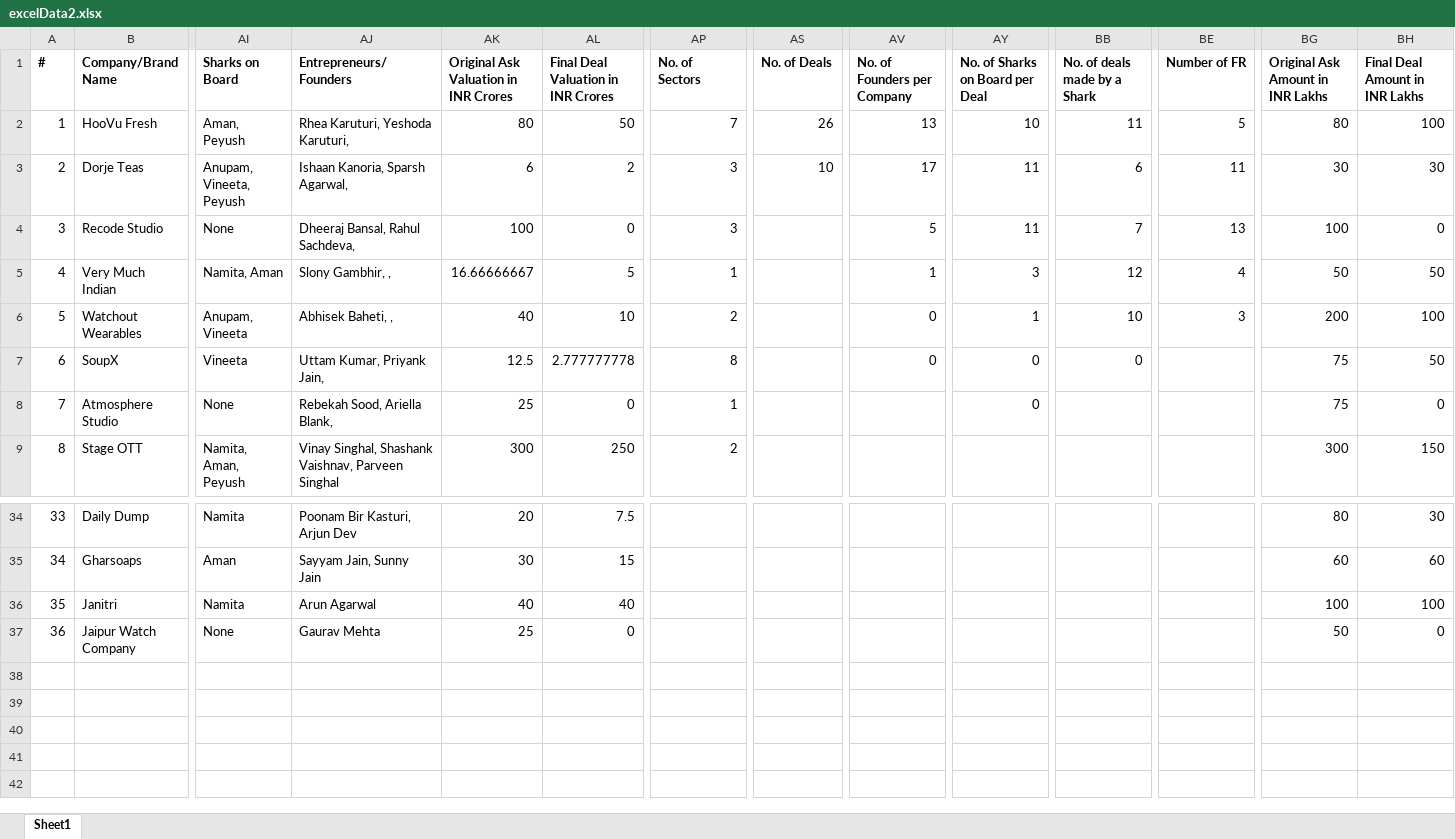
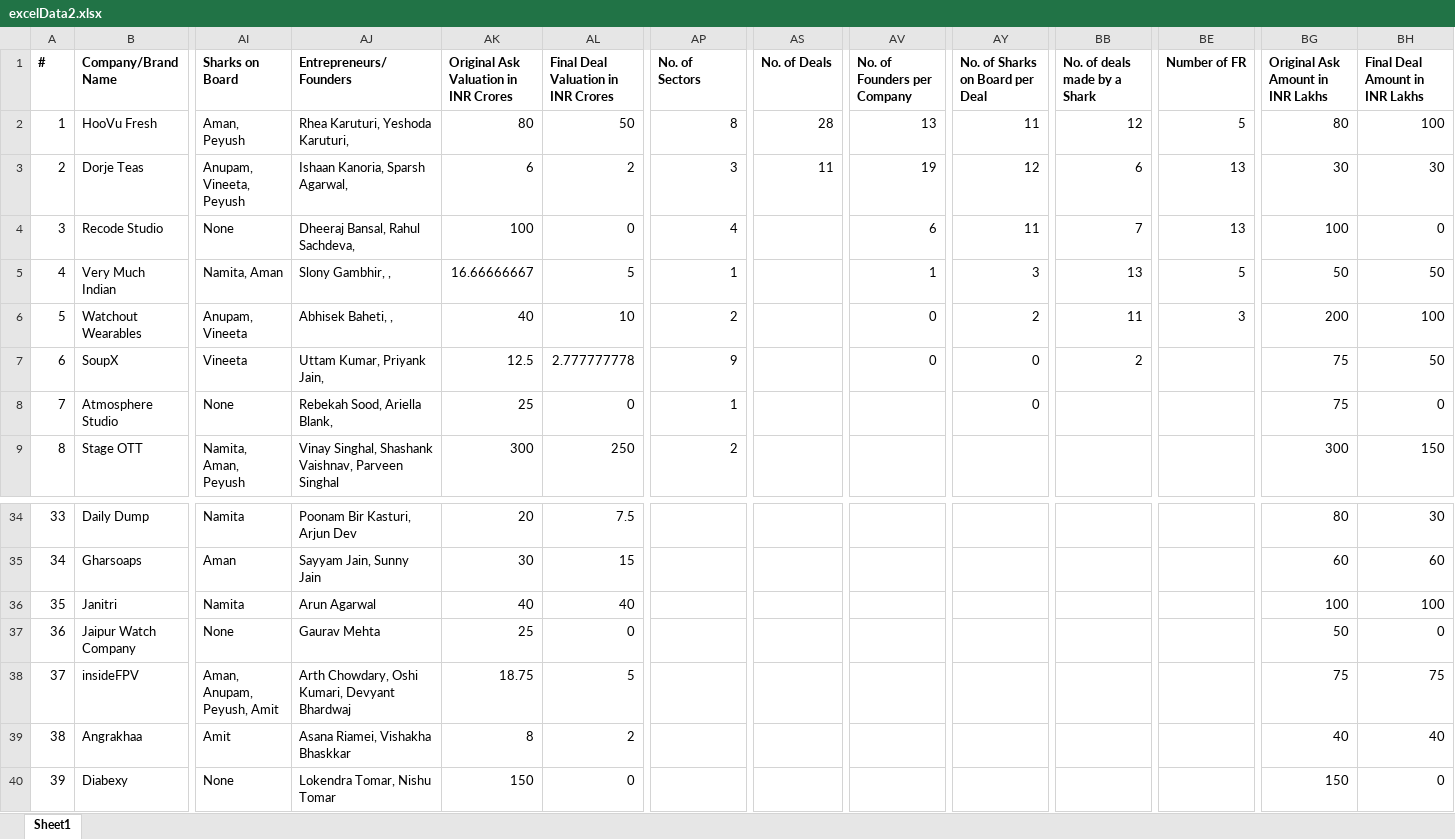
Before and after one commit to belohith/sharktankindia, an Excel workbook: excelData2.xlsx, sheet Sheet1, drawn as a sheet; only a part is shown, gaps mark what is left out; values as stored, in another font and other column widths than the file's, no borders; rows hold the shown columns only; the diff names each change by its address in the sheet, - before the commit and + after, or states it on an @@ line.

Commit message:
update

```diff
--- a/excelData2.xlsx (sheet Sheet1)
+++ b/excelData2.xlsx (sheet Sheet1)
-AP2 (No. of Sectors): 7
+AP2 (No. of Sectors): 8
-AS2 (No. of Deals): 26
+AS2 (No. of Deals): 28
-AY2 (No. of Sharks on Board per Deal): 10
+AY2 (No. of Sharks on Board per Deal): 11
-BB2 (No. of deals made by a Shark): 11
+BB2 (No. of deals made by a Shark): 12
-AS3 (No. of Deals): 10
+AS3 (No. of Deals): 11
-AV3 (No. of Founders per Company): 17
+AV3 (No. of Founders per Company): 19
-AY3 (No. of Sharks on Board per Deal): 11
+AY3 (No. of Sharks on Board per Deal): 12
-BE3 (Number of FR): 11
+BE3 (Number of FR): 13
-AP4 (No. of Sectors): 3
+AP4 (No. of Sectors): 4
-AV4 (No. of Founders per Company): 5
+AV4 (No. of Founders per Company): 6
-BB5 (No. of deals made by a Shark): 12
+BB5 (No. of deals made by a Shark): 13
-BE5 (Number of FR): 4
+BE5 (Number of FR): 5
-AY6 (No. of Sharks on Board per Deal): 1
+AY6 (No. of Sharks on Board per Deal): 2
-BB6 (No. of deals made by a Shark): 10
+BB6 (No. of deals made by a Shark): 11
-AP7 (No. of Sectors): 8
+AP7 (No. of Sectors): 9
-BB7 (No. of deals made by a Shark): 0
+BB7 (No. of deals made by a Shark): 2
+row 38: 37 | insideFPV | Aman, Anupam, Peyush, Amit | Arth Chowdary, Oshi Kumari, Devyant Bhardwaj | 18.75 | 5 |  |  |  |  |  |  | 75 | 75
+row 39: 38 | Angrakhaa | Amit | Asana Riamei, Vishakha Bhaskkar | 8 | 2 |  |  |  |  |  |  | 40 | 40
+row 40: 39 | Diabexy | None | Lokendra Tomar, Nishu Tomar | 150 | 0 |  |  |  |  |  |  | 150 | 0
```
